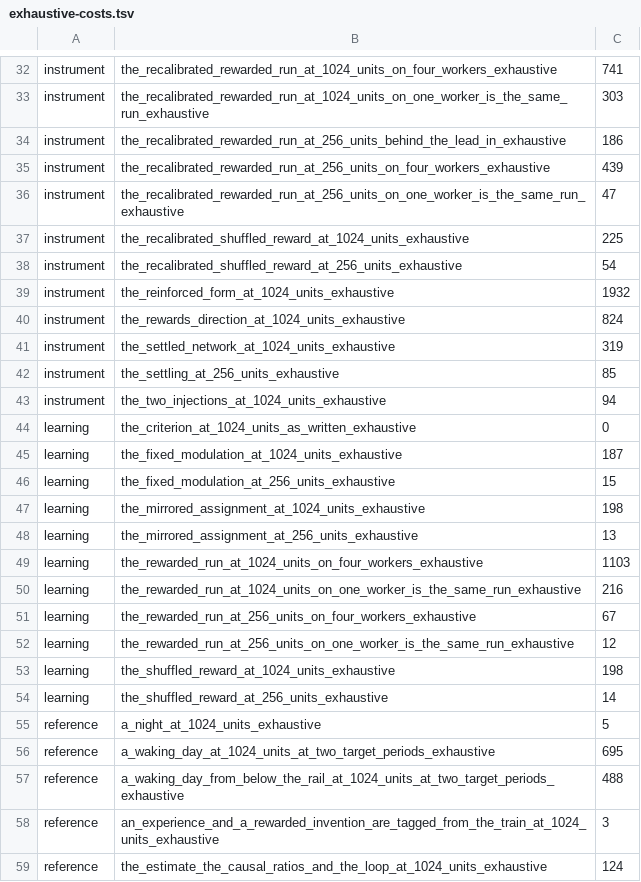
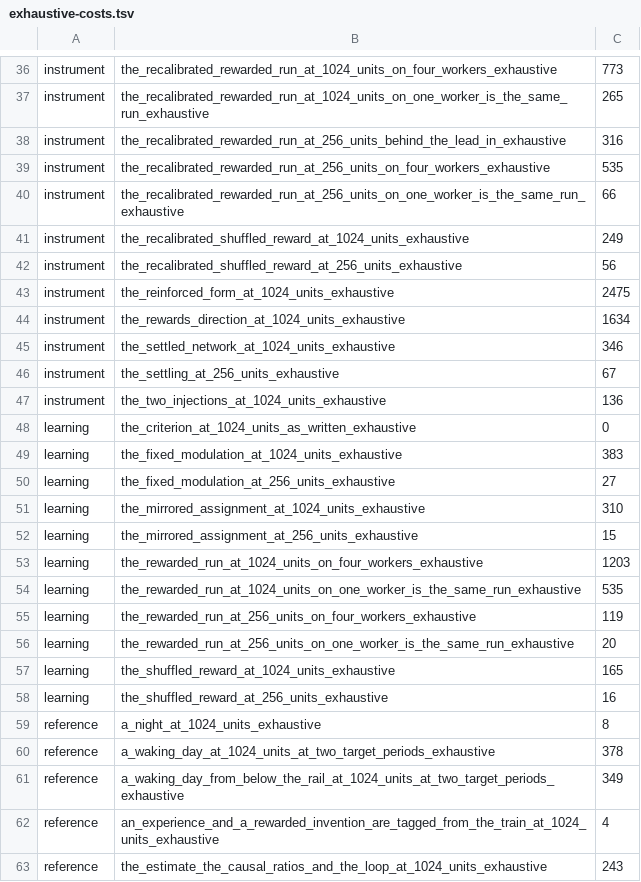
Before and after one commit to DescentVTT/VirtualCortex, a TSV file: scripts/exhaustive-costs.tsv, drawn as a sheet; only a part is shown, gaps mark what is left out; addresses are those after the commit; the diff covers the shown part only; the diff names each change by its address in the sheet, - before the commit and + after, or states it on an @@ line.

```diff
--- a/scripts/exhaustive-costs.tsv
+++ b/scripts/exhaustive-costs.tsv
-C36: 741
+C36: 773
-C37: 303
+C37: 265
-C38: 186
+C38: 316
-C39: 439
+C39: 535
-C40: 47
+C40: 66
-C41: 225
+C41: 249
-C42: 54
+C42: 56
-C43: 1932
+C43: 2475
-C44: 824
+C44: 1634
-C45: 319
+C45: 346
-C46: 85
+C46: 67
-C47: 94
+C47: 136
-C49: 187
+C49: 383
-C50: 15
+C50: 27
-C51: 198
+C51: 310
-C52: 13
+C52: 15
-C53: 1103
+C53: 1203
-C54: 216
+C54: 535
-C55: 67
+C55: 119
-C56: 12
+C56: 20
-C57: 198
+C57: 165
-C58: 14
+C58: 16
-C59: 5
+C59: 8
-C60: 695
+C60: 378
-C61: 488
+C61: 349
-C62: 3
+C62: 4
-C63: 124
+C63: 243
```
Also changed, not shown: 4 added rows and 26 edited cells elsewhere in this file, 5 other files.
